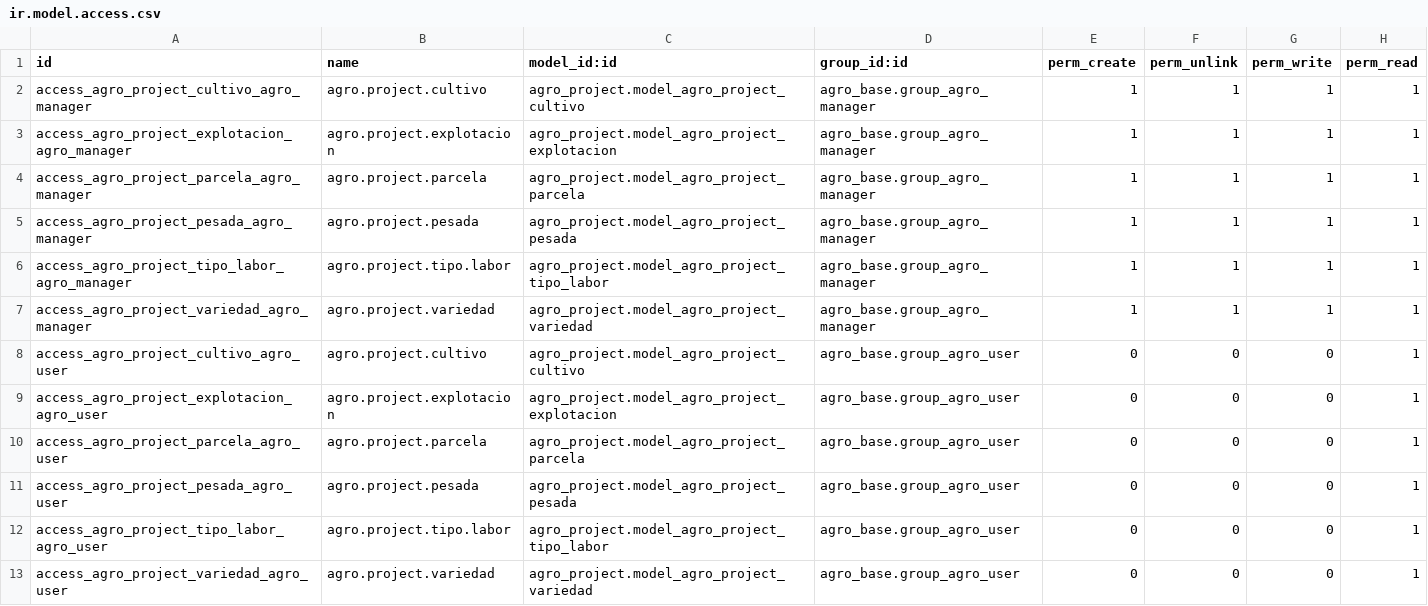
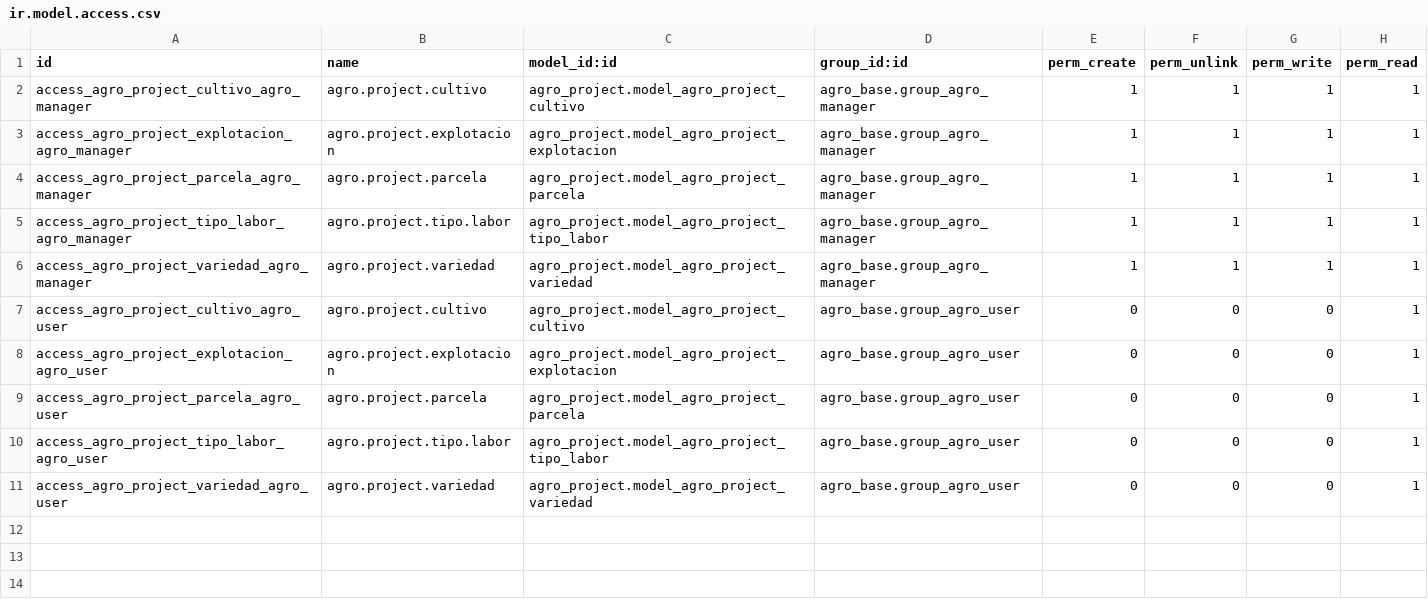
Before and after one commit to antoniofcano/agrooffice, a CSV file: agro_project/security/ir.model.access.csv, drawn as a sheet.

```diff
--- a/agro_project/security/ir.model.access.csv
+++ b/agro_project/security/ir.model.access.csv
@@ -4,3 +4,2 @@ access_agro_project_explotacion_agro_manager,agro.project.explotacion,agro_proje
 access_agro_project_parcela_agro_manager,agro.project.parcela,agro_project.model_agro_project_parcela,agro_base.group_agro_manager,1,1,1,1
-access_agro_project_pesada_agro_manager,agro.project.pesada,agro_project.model_agro_project_pesada,agro_base.group_agro_manager,1,1,1,1
 access_agro_project_tipo_labor_agro_manager,agro.project.tipo.labor,agro_project.model_agro_project_tipo_labor,agro_base.group_agro_manager,1,1,1,1
@@ -10,3 +9,2 @@ access_agro_project_explotacion_agro_user,agro.project.explotacion,agro_project.
 access_agro_project_parcela_agro_user,agro.project.parcela,agro_project.model_agro_project_parcela,agro_base.group_agro_user,0,0,0,1
-access_agro_project_pesada_agro_user,agro.project.pesada,agro_project.model_agro_project_pesada,agro_base.group_agro_user,0,0,0,1
 access_agro_project_tipo_labor_agro_user,agro.project.tipo.labor,agro_project.model_agro_project_tipo_labor,agro_base.group_agro_user,0,0,0,1
```
Also changed, not shown: agro_base/security/ir.model.access.csv, 23 other files.
